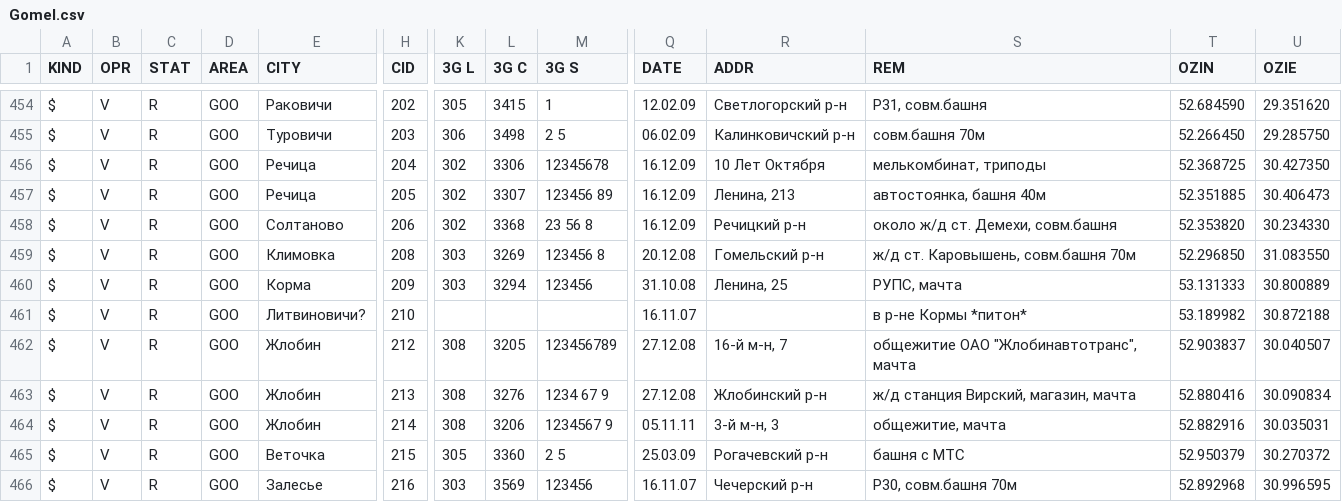
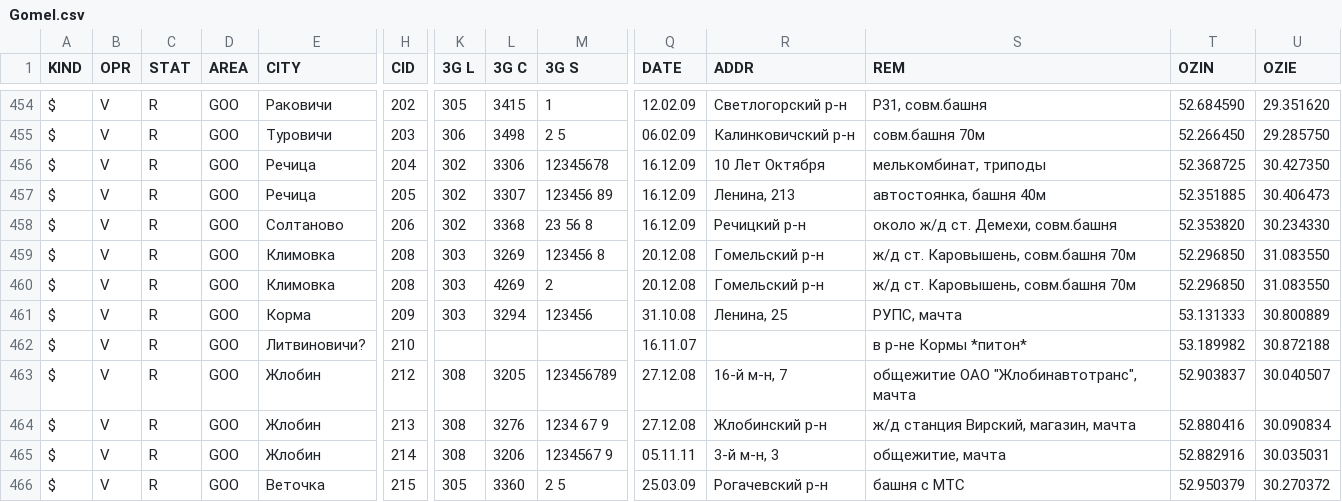
Before and after one commit to BYCellDatabase/csv, a CSV file: Velcom/Gomel.csv, drawn as a sheet; only a part is shown, gaps mark what is left out; the shorter side is filled out with more unchanged rows; rows hold the shown columns only; the diff names each change by its address in the sheet, - before the commit and + after, or states it on an @@ line.

Commit message:
13 files | M  BeCloud/Gomel.csv, M  BeCloud/Minsk.csv, M  BeCloud/Vitebsk.csv, M  MTS/Brest.csv, M  MTS/Gomel.csv, M  MTS/Minsk.csv, M  MTS/Mio.csv, M  MTS/Vitebsk.csv, M  Velcom/Brest.csv, M  Velcom/Gomel.csv, M  Velcom/Minsk.csv, M  Velcom/Mio.csv, M  Velcom/Vitebsk.csv

```diff
--- a/Velcom/Gomel.csv
+++ b/Velcom/Gomel.csv
+row 460: $ | V | R | GOO | Климовка | 208 | 303 | 4269 | 2 | 20.12.08 | Гомельский р-н | ж/д ст. Каровышень, совм.башня 70м | 52.296850 | 31.083550
```
Also changed, not shown: MTS/Gomel.csv, MTS/Minsk.csv, 10 other files.
